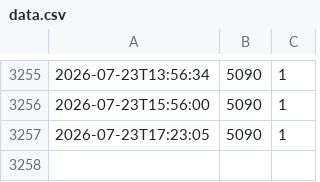
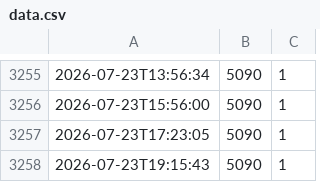
Before and after one commit to jgefele/osterlauf, a CSV file: data.csv, drawn as a sheet; only a part is shown, gaps mark what is left out.

```diff
--- a/data.csv
+++ b/data.csv
@@ -3257 +3257,2 @@
 2026-07-23T17:23:05,5090,1
+2026-07-23T19:15:43,5090,1
```
Also changed, not shown: 1 other file.
